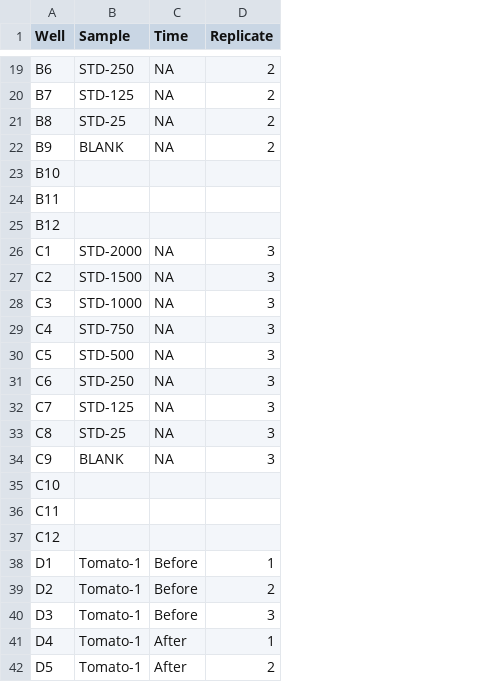
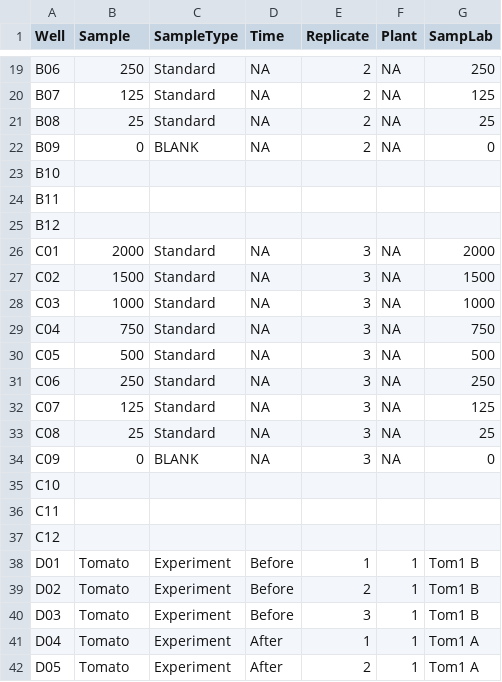
Before and after one commit to chandra-jack/Bioc_Methods_Paper, a CSV file: ProteinQuantification/PlateMap1_11_29_2016.csv, drawn as a sheet; only a part is shown, gaps mark what is left out; the diff covers the shown part only; the diff names each change by its address in the sheet, - before the commit and + after, or states it on an @@ line.

```diff
--- a/ProteinQuantification/PlateMap1_11_29_2016.csv
+++ b/ProteinQuantification/PlateMap1_11_29_2016.csv
+column C (SampleType), rows 19-42: Standard | Standard | Standard | BLANK |  |  |  | Standard | Standard | Standard | Standard | Standard | Standard | Standard | Standard | BLANK |  |  |  | Experiment | Experiment | Experiment | Experiment | Experiment
+column F (Plant), rows 19-42: NA | NA | NA | NA |  |  |  | NA | NA | NA | NA | NA | NA | NA | NA | NA |  |  |  | 1 | 1 | 1 | 1 | 1
+column G (SampLab), rows 19-42: 250 | 125 | 25 | 0 |  |  |  | 2000 | 1500 | 1000 | 750 | 500 | 250 | 125 | 25 | 0 |  |  |  | Tom1 B | Tom1 B | Tom1 B | Tom1 A | Tom1 A
-A19 (Well): B6
+A19 (Well): B06
-B19 (Sample): STD-250
+B19 (Sample): 250
-A20 (Well): B7
+A20 (Well): B07
-B20 (Sample): STD-125
+B20 (Sample): 125
-A21 (Well): B8
+A21 (Well): B08
-B21 (Sample): STD-25
+B21 (Sample): 25
-A22 (Well): B9
+A22 (Well): B09
-B22 (Sample): BLANK
+B22 (Sample): 0
-A26 (Well): C1
+A26 (Well): C01
-B26 (Sample): STD-2000
+B26 (Sample): 2000
-A27 (Well): C2
+A27 (Well): C02
-B27 (Sample): STD-1500
+B27 (Sample): 1500
-A28 (Well): C3
+A28 (Well): C03
-B28 (Sample): STD-1000
+B28 (Sample): 1000
-A29 (Well): C4
+A29 (Well): C04
-B29 (Sample): STD-750
+B29 (Sample): 750
-A30 (Well): C5
+A30 (Well): C05
-B30 (Sample): STD-500
+B30 (Sample): 500
-A31 (Well): C6
+A31 (Well): C06
-B31 (Sample): STD-250
+B31 (Sample): 250
-A32 (Well): C7
+A32 (Well): C07
-B32 (Sample): STD-125
+B32 (Sample): 125
-A33 (Well): C8
+A33 (Well): C08
-B33 (Sample): STD-25
+B33 (Sample): 25
-A34 (Well): C9
+A34 (Well): C09
-B34 (Sample): BLANK
+B34 (Sample): 0
-A38 (Well): D1
+A38 (Well): D01
-B38:B42 (Sample): Tomato-1
+B38:B42 (Sample): Tomato
-A39 (Well): D2
+A39 (Well): D02
-A40 (Well): D3
+A40 (Well): D03
-A41 (Well): D4
+A41 (Well): D04
-A42 (Well): D5
+A42 (Well): D05
```
Also changed, not shown: 123 edited cells elsewhere in this file, Malondialdehyde/MDA_PlateMap_12_1_2016.csv, ProteinQuantification/PlateMap2_11_29_2016.csv, 17 other files.
